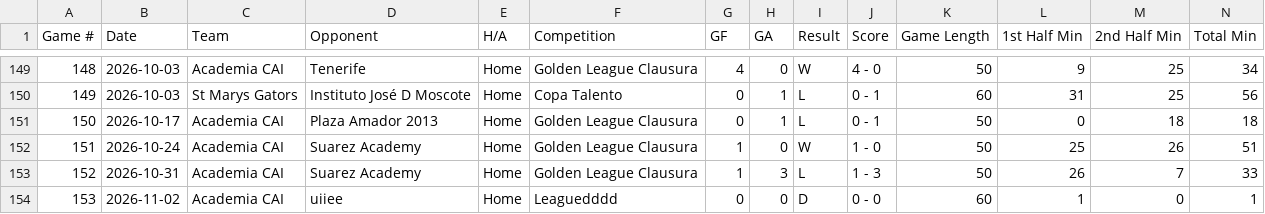
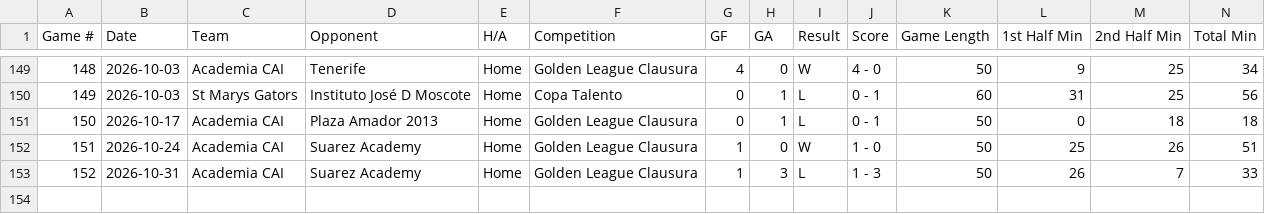
Before and after one commit to pepinllamas/match-data, a CSV file: games.csv, drawn as a sheet; only a part is shown, gaps mark what is left out; rows hold the shown columns only; the diff names each change by its address in the sheet, - before the commit and + after, or states it on an @@ line.

Commit message:
Update match data (152 games)

```diff
--- a/games.csv
+++ b/games.csv
-row 154: 153 | 2026-11-02 | Academia CAI | uiiee | Home | Leaguedddd | 0 | 0 | D | 0 - 0 | 60 | 1 | 0 | 1
```
